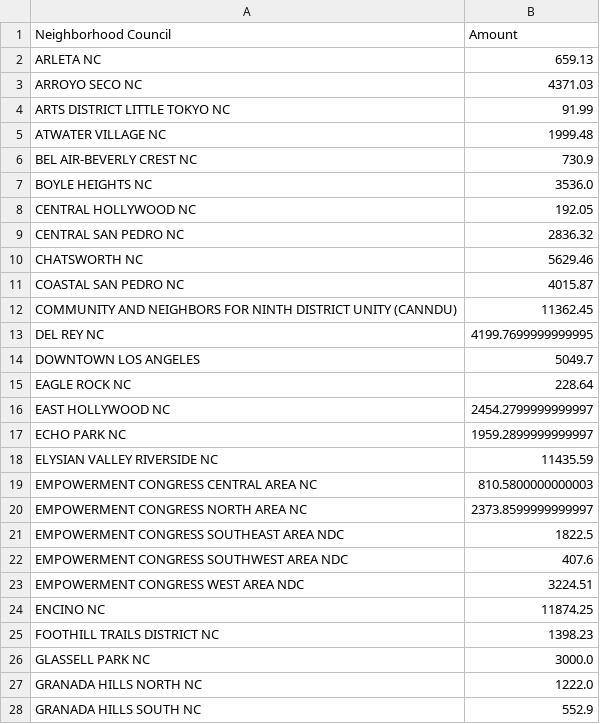
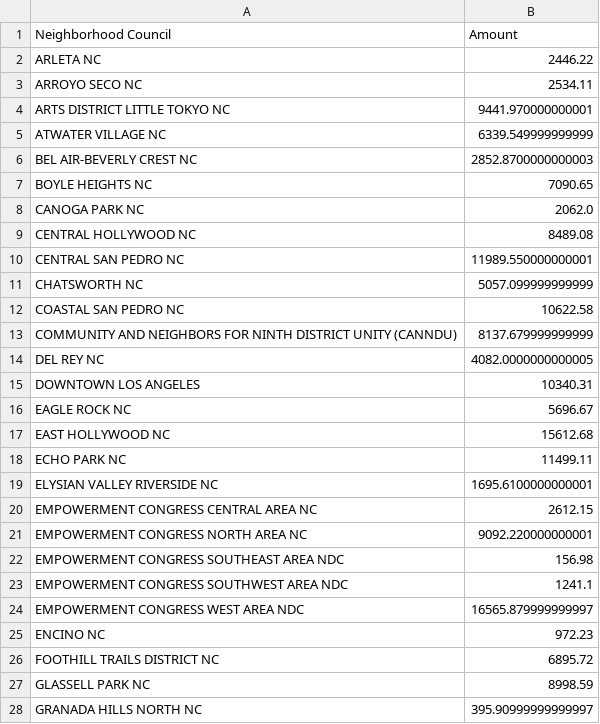
Before and after one commit to LosAngelesController/Neighborhood_Council_Expenditure, a CSV file: nc_monthly_pivottable.csv, drawn as a sheet; only a part is shown; the diff covers the shown part only.

Commit message:
Update May Report

```diff
--- a/nc_monthly_pivottable.csv
+++ b/nc_monthly_pivottable.csv
@@ -1,28 +1,28 @@
 Neighborhood Council,Amount
-ARLETA NC,659.13
-ARROYO SECO NC,4371.03
-ARTS DISTRICT LITTLE TOKYO NC,91.99
-ATWATER VILLAGE NC,1999.48
-BEL AIR-BEVERLY CREST NC,730.9
-BOYLE HEIGHTS NC,3536.0
-CENTRAL HOLLYWOOD NC,192.05
-CENTRAL SAN PEDRO NC,2836.32
-CHATSWORTH NC,5629.46
-COASTAL SAN PEDRO NC,4015.87
-COMMUNITY AND NEIGHBORS FOR NINTH DISTRICT UNITY (CANNDU),11362.45
-DEL REY NC,4199.7699999999995
-DOWNTOWN LOS ANGELES,5049.7
-EAGLE ROCK NC,228.64
-EAST HOLLYWOOD NC,2454.2799999999997
-ECHO PARK NC,1959.2899999999997
-ELYSIAN VALLEY RIVERSIDE NC,11435.59
-EMPOWERMENT CONGRESS CENTRAL AREA NC,810.5800000000003
-EMPOWERMENT CONGRESS NORTH AREA NC,2373.8599999999997
-EMPOWERMENT CONGRESS SOUTHEAST AREA NDC,1822.5
-EMPOWERMENT CONGRESS SOUTHWEST AREA NDC,407.6
-EMPOWERMENT CONGRESS WEST AREA NDC,3224.51
-ENCINO NC,11874.25
-FOOTHILL TRAILS DISTRICT NC,1398.23
-GLASSELL PARK NC,3000.0
-GRANADA HILLS NORTH NC,1222.0
-GRANADA HILLS SOUTH NC,552.9
+ARLETA NC,2446.22
+ARROYO SECO NC,2534.11
+ARTS DISTRICT LITTLE TOKYO NC,9441.970000000001
+ATWATER VILLAGE NC,6339.549999999999
+BEL AIR-BEVERLY CREST NC,2852.8700000000003
+BOYLE HEIGHTS NC,7090.65
+CANOGA PARK NC,2062.0
+CENTRAL HOLLYWOOD NC,8489.08
+CENTRAL SAN PEDRO NC,11989.550000000001
+CHATSWORTH NC,5057.099999999999
+COASTAL SAN PEDRO NC,10622.58
+COMMUNITY AND NEIGHBORS FOR NINTH DISTRICT UNITY (CANNDU),8137.679999999999
+DEL REY NC,4082.0000000000005
+DOWNTOWN LOS ANGELES,10340.31
+EAGLE ROCK NC,5696.67
+EAST HOLLYWOOD NC,15612.68
+ECHO PARK NC,11499.11
+ELYSIAN VALLEY RIVERSIDE NC,1695.6100000000001
+EMPOWERMENT CONGRESS CENTRAL AREA NC,2612.15
+EMPOWERMENT CONGRESS NORTH AREA NC,9092.220000000001
+EMPOWERMENT CONGRESS SOUTHEAST AREA NDC,156.98
+EMPOWERMENT CONGRESS SOUTHWEST AREA NDC,1241.1
+EMPOWERMENT CONGRESS WEST AREA NDC,16565.879999999997
+ENCINO NC,972.23
+FOOTHILL TRAILS DISTRICT NC,6895.72
+GLASSELL PARK NC,8998.59
+GRANADA HILLS NORTH NC,395.90999999999997
```
Also changed, not shown: 3 added rows, 2 removed rows and 63 edited cells elsewhere in this file.
